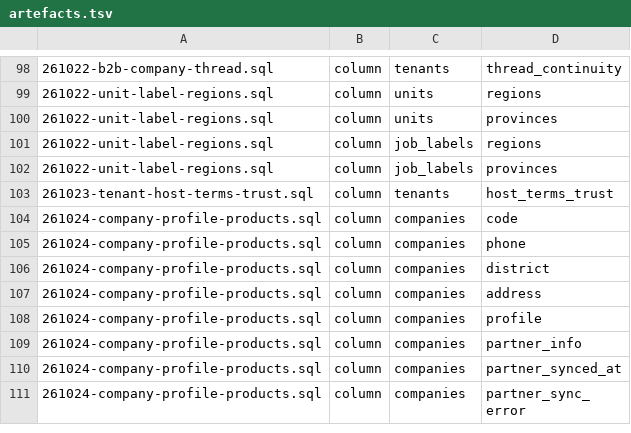
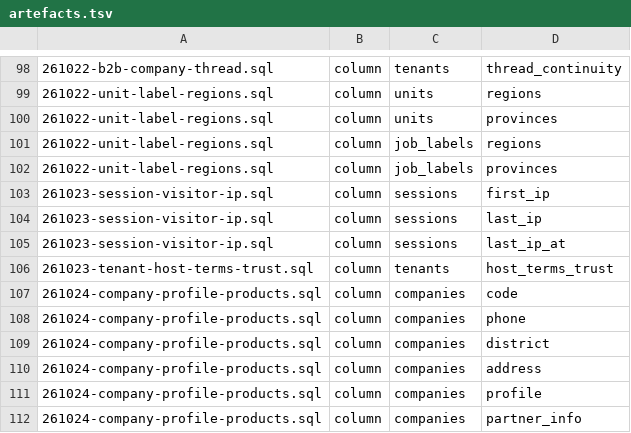
Before and after one commit to amoeba-group/btbz-sharp-talk, a TSV file: sql/artefacts.tsv, drawn as a sheet; only a part is shown, gaps mark what is left out; the shorter side is filled out with more unchanged rows.

```diff
--- a/sql/artefacts.tsv
+++ b/sql/artefacts.tsv
@@ -102,2 +102,5 @@
 261022-unit-label-regions.sql	column	job_labels	provinces
+261023-session-visitor-ip.sql	column	sessions	first_ip
+261023-session-visitor-ip.sql	column	sessions	last_ip
+261023-session-visitor-ip.sql	column	sessions	last_ip_at
 261023-tenant-host-terms-trust.sql	column	tenants	host_terms_trust
```
Also changed, not shown: 43 other files.
